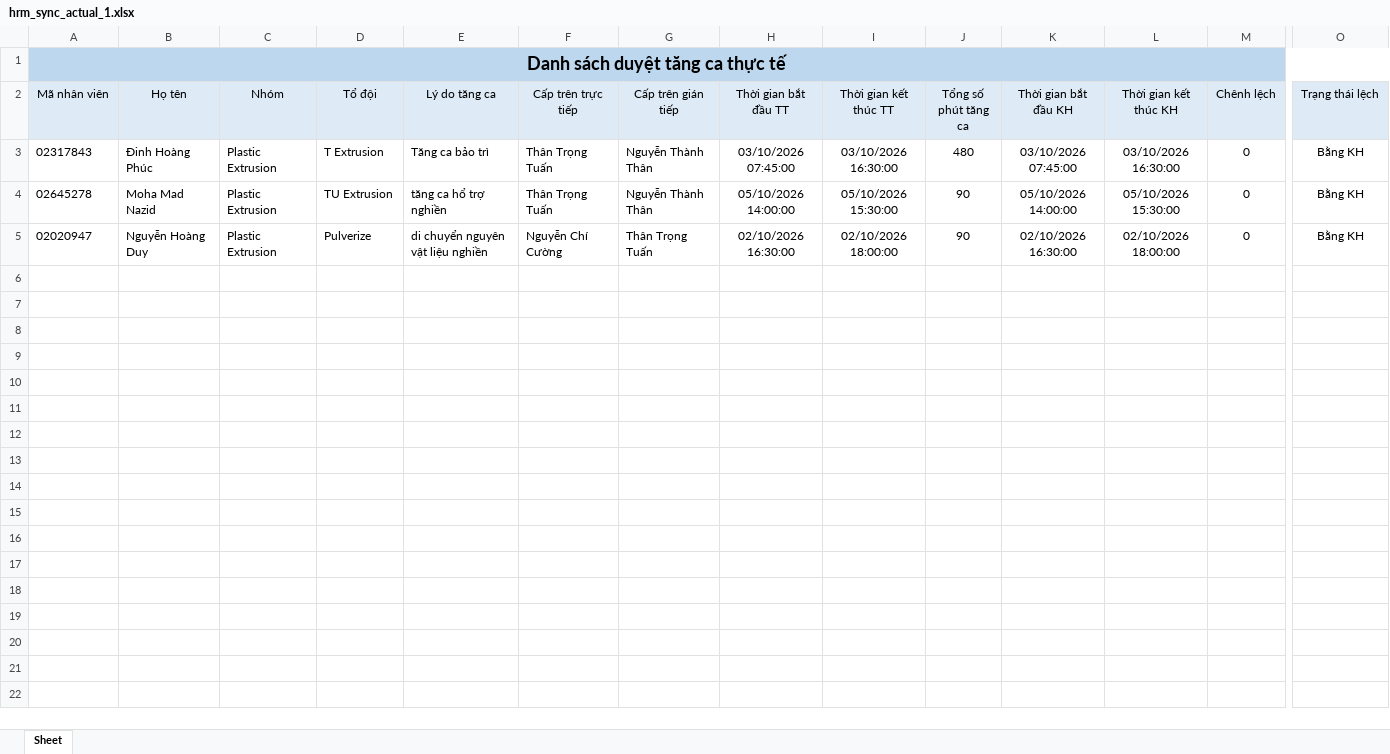
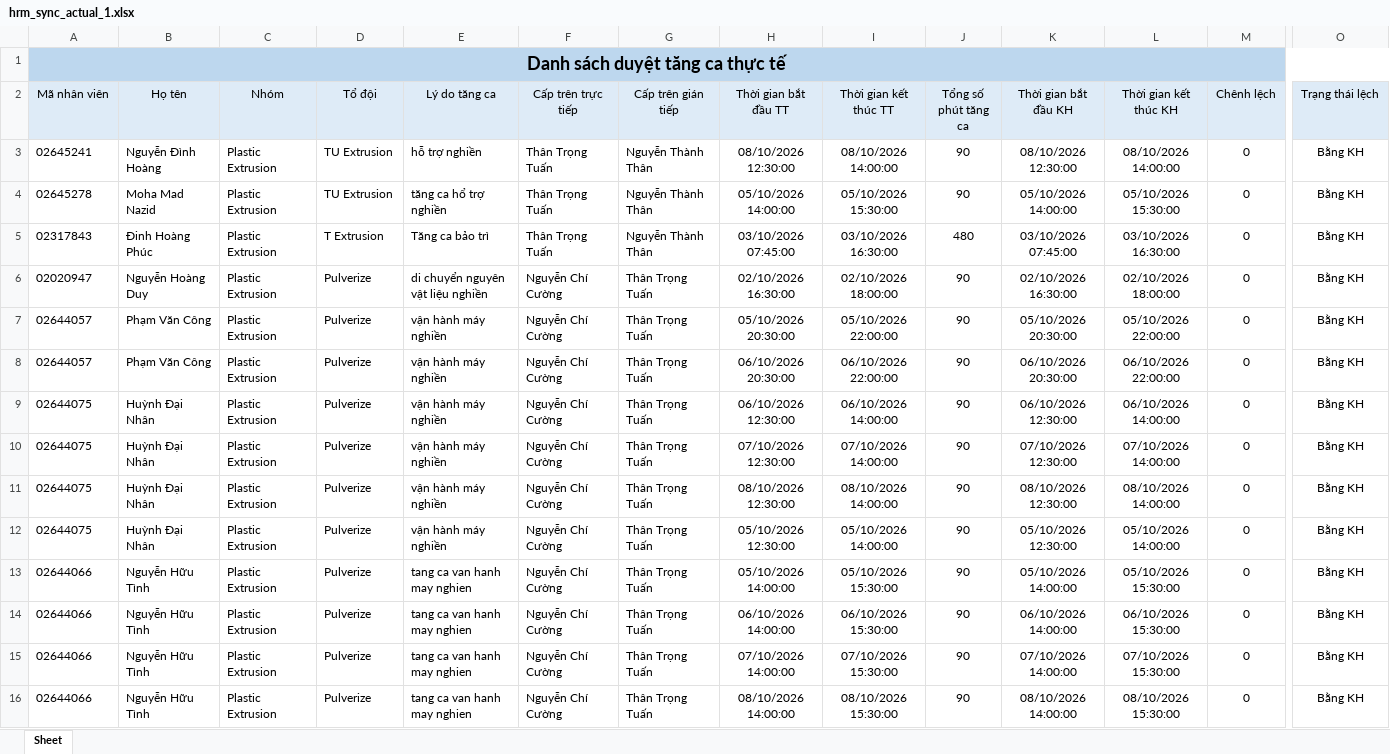
Before and after one commit to trongtuan141099/myweb, an Excel workbook: data/hrm_sync_actual_1.xlsx, sheet Sheet, drawn as a sheet; only a part is shown, gaps mark what is left out; values as stored, in another font and other column widths than the file's, no borders; removed rows and columns are numbered as before the commit, all else as after; rows hold the shown columns only; the diff names each change by its address in the sheet, - before the commit and + after, or states it on an @@ line.

```diff
--- a/data/hrm_sync_actual_1.xlsx (sheet Sheet)
+++ b/data/hrm_sync_actual_1.xlsx (sheet Sheet)
+row 3: 02645241 | Nguyễn Đình Hoàng | Plastic Extrusion | TU Extrusion | hỗ trợ nghiền | Thân Trọng Tuấn | Nguyễn Thành Thân | 08/10/2026 12:30:00 | 08/10/2026 14:00:00 | 90 | 08/10/2026 12:30:00 | 08/10/2026 14:00:00 | 0 | Bằng KH
+row 4: 02645278 | Moha Mad Nazid | Plastic Extrusion | TU Extrusion | tăng ca hổ trợ nghiền | Thân Trọng Tuấn | Nguyễn Thành Thân | 05/10/2026 14:00:00 | 05/10/2026 15:30:00 | 90 | 05/10/2026 14:00:00 | 05/10/2026 15:30:00 | 0 | Bằng KH
-row 4: 02645278 | Moha Mad Nazid | Plastic Extrusion | TU Extrusion | tăng ca hổ trợ nghiền | Thân Trọng Tuấn | Nguyễn Thành Thân | 05/10/2026 14:00:00 | 05/10/2026 15:30:00 | 90 | 05/10/2026 14:00:00 | 05/10/2026 15:30:00 | 0 | Bằng KH
+row 7: 02644057 | Phạm Văn Công | Plastic Extrusion | Pulverize | vận hành máy nghiền | Nguyễn Chí Cường | Thân Trọng Tuấn | 05/10/2026 20:30:00 | 05/10/2026 22:00:00 | 90 | 05/10/2026 20:30:00 | 05/10/2026 22:00:00 | 0 | Bằng KH
+row 8: 02644057 | Phạm Văn Công | Plastic Extrusion | Pulverize | vận hành máy nghiền | Nguyễn Chí Cường | Thân Trọng Tuấn | 06/10/2026 20:30:00 | 06/10/2026 22:00:00 | 90 | 06/10/2026 20:30:00 | 06/10/2026 22:00:00 | 0 | Bằng KH
+row 9: 02644075 | Huỳnh Đại Nhân | Plastic Extrusion | Pulverize | vận hành máy nghiền | Nguyễn Chí Cường | Thân Trọng Tuấn | 06/10/2026 12:30:00 | 06/10/2026 14:00:00 | 90 | 06/10/2026 12:30:00 | 06/10/2026 14:00:00 | 0 | Bằng KH
+row 10: 02644075 | Huỳnh Đại Nhân | Plastic Extrusion | Pulverize | vận hành máy nghiền | Nguyễn Chí Cường | Thân Trọng Tuấn | 07/10/2026 12:30:00 | 07/10/2026 14:00:00 | 90 | 07/10/2026 12:30:00 | 07/10/2026 14:00:00 | 0 | Bằng KH
+row 11: 02644075 | Huỳnh Đại Nhân | Plastic Extrusion | Pulverize | vận hành máy nghiền | Nguyễn Chí Cường | Thân Trọng Tuấn | 08/10/2026 12:30:00 | 08/10/2026 14:00:00 | 90 | 08/10/2026 12:30:00 | 08/10/2026 14:00:00 | 0 | Bằng KH
+row 12: 02644075 | Huỳnh Đại Nhân | Plastic Extrusion | Pulverize | vận hành máy nghiền | Nguyễn Chí Cường | Thân Trọng Tuấn | 05/10/2026 12:30:00 | 05/10/2026 14:00:00 | 90 | 05/10/2026 12:30:00 | 05/10/2026 14:00:00 | 0 | Bằng KH
+row 13: 02644066 | Nguyễn Hữu Tình | Plastic Extrusion | Pulverize | tang ca van hanh may nghien | Nguyễn Chí Cường | Thân Trọng Tuấn | 05/10/2026 14:00:00 | 05/10/2026 15:30:00 | 90 | 05/10/2026 14:00:00 | 05/10/2026 15:30:00 | 0 | Bằng KH
+row 14: 02644066 | Nguyễn Hữu Tình | Plastic Extrusion | Pulverize | tang ca van hanh may nghien | Nguyễn Chí Cường | Thân Trọng Tuấn | 06/10/2026 14:00:00 | 06/10/2026 15:30:00 | 90 | 06/10/2026 14:00:00 | 06/10/2026 15:30:00 | 0 | Bằng KH
+row 15: 02644066 | Nguyễn Hữu Tình | Plastic Extrusion | Pulverize | tang ca van hanh may nghien | Nguyễn Chí Cường | Thân Trọng Tuấn | 07/10/2026 14:00:00 | 07/10/2026 15:30:00 | 90 | 07/10/2026 14:00:00 | 07/10/2026 15:30:00 | 0 | Bằng KH
+row 16: 02644066 | Nguyễn Hữu Tình | Plastic Extrusion | Pulverize | tang ca van hanh may nghien | Nguyễn Chí Cường | Thân Trọng Tuấn | 08/10/2026 14:00:00 | 08/10/2026 15:30:00 | 90 | 08/10/2026 14:00:00 | 08/10/2026 15:30:00 | 0 | Bằng KH
```
Also changed, not shown: data/hrm_sync_actual_2.xlsx, data/hrm_sync_leave_1.xlsx, 62 other files.
